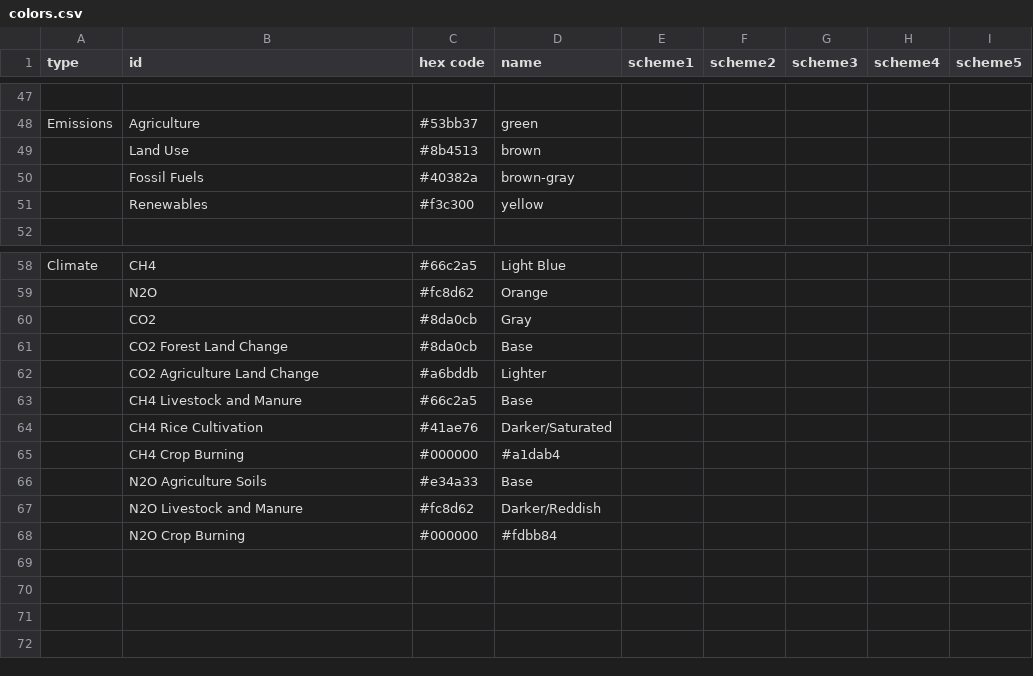
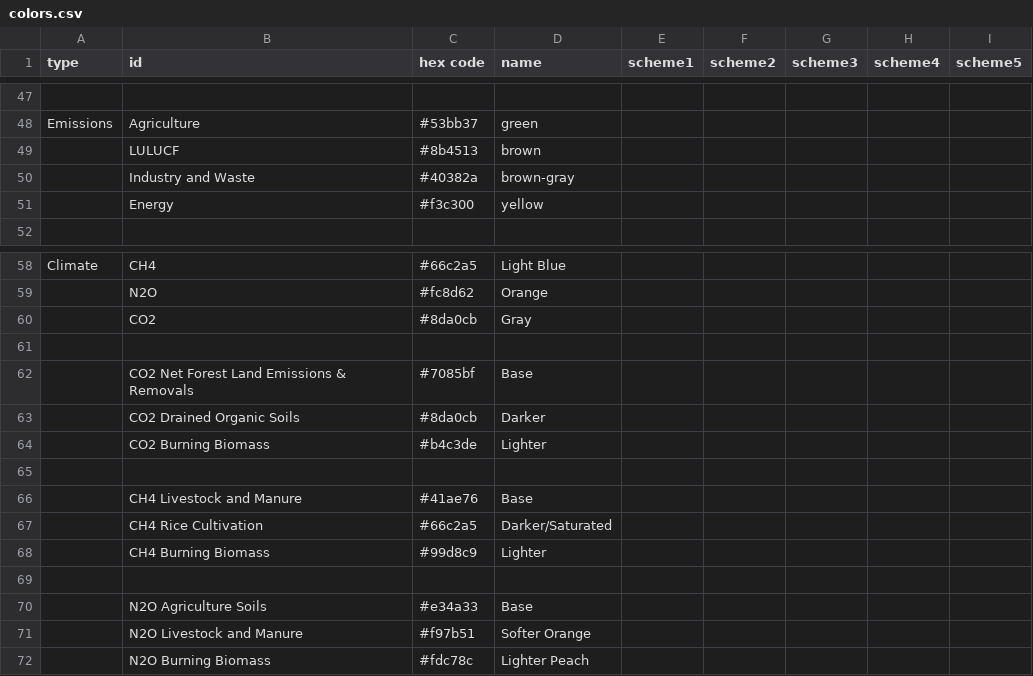
Before and after one commit to climatechoice/felix, a CSV file: config/colors.csv, drawn as a sheet; only a part is shown, gaps mark what is left out; removed rows and columns are numbered as before the commit, all else as after; the diff names each change by its address in the sheet, - before the commit and + after, or states it on an @@ line.

```diff
--- a/config/colors.csv
+++ b/config/colors.csv
-B49 (id): Land Use
+B49 (id): LULUCF
-B50 (id): Fossil Fuels
+B50 (id): Industry and Waste
-B51 (id): Renewables
+B51 (id): Energy
-row 61:  | CO2 Forest Land Change | #8da0cb | Base
+row 61: (empty)
+row 62:  | CO2 Net Forest Land Emissions & Removals | #7085bf | Base
+row 63:  | CO2 Drained Organic Soils | #8da0cb | Darker
+row 64:  | CO2 Burning Biomass | #b4c3de | Lighter
-row 65:  | CO2 Agriculture Land Change | #a6bddb | Lighter
+row 65: (empty)
-C66 (hex code): #66c2a5
+C66 (hex code): #41ae76
-C67 (hex code): #41ae76
+C67 (hex code): #66c2a5
+row 68:  | CH4 Burning Biomass | #99d8c9 | Lighter
-row 69:  | CH4 Crop Burning | #000000 | #a1dab4
+row 69: (empty)
-C71 (hex code): #fc8d62
+C71 (hex code): #f97b51
-D71 (name): Darker/Reddish
+D71 (name): Softer Orange
-row 68:  | N2O Crop Burning | #000000 | #fdbb84
+row 72:  | N2O Burning Biomass | #fdc78c | Lighter Peach
```
Also changed, not shown: 6 other files.
